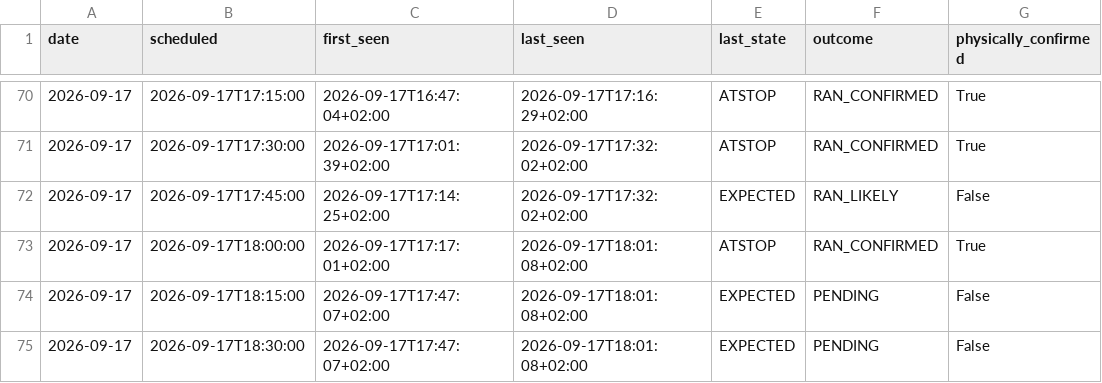
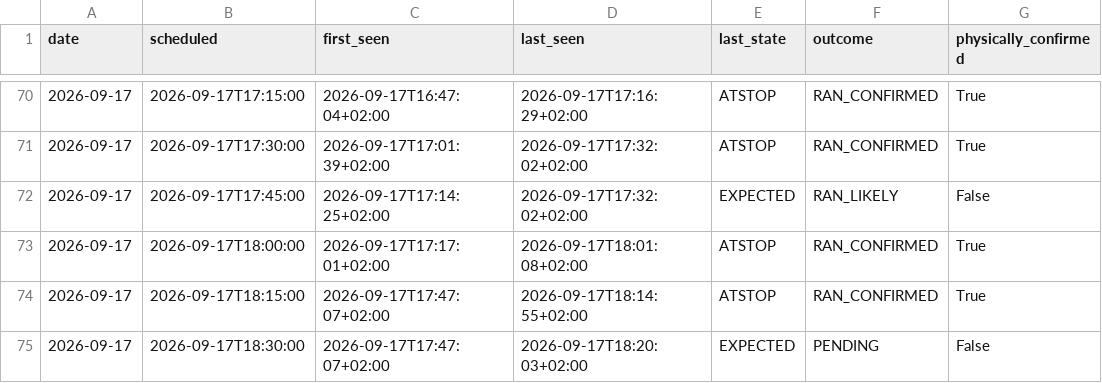
Before and after one commit to johanna86-sudo/sl-516-logg, a CSV file: data/afternoon/summary.csv, drawn as a sheet; only a part is shown, gaps mark what is left out.

```diff
--- a/data/afternoon/summary.csv
+++ b/data/afternoon/summary.csv
@@ -73,3 +73,3 @@ date,scheduled,first_seen,last_seen,last_state,outcome,physically_confirmed
 2026-09-17,2026-09-17T18:00:00,2026-09-17T17:17:01+02:00,2026-09-17T18:01:08+02:00,ATSTOP,RAN_CONFIRMED,True
-2026-09-17,2026-09-17T18:15:00,2026-09-17T17:47:07+02:00,2026-09-17T18:01:08+02:00,EXPECTED,PENDING,False
-2026-09-17,2026-09-17T18:30:00,2026-09-17T17:47:07+02:00,2026-09-17T18:01:08+02:00,EXPECTED,PENDING,False
+2026-09-17,2026-09-17T18:15:00,2026-09-17T17:47:07+02:00,2026-09-17T18:14:55+02:00,ATSTOP,RAN_CONFIRMED,True
+2026-09-17,2026-09-17T18:30:00,2026-09-17T17:47:07+02:00,2026-09-17T18:20:03+02:00,EXPECTED,PENDING,False
```
Also changed, not shown: data/afternoon/raw/2026-09-17.csv.
